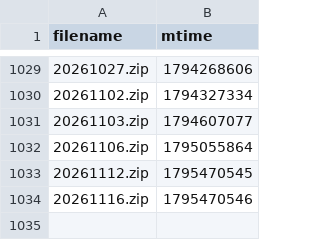
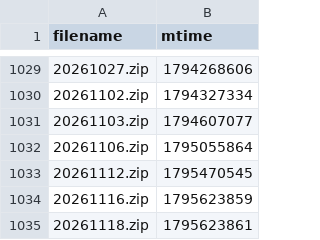
Before and after one commit to Sky9x/mbta-gtfs-data-gen, a CSV file: file_times.csv, drawn as a sheet; only a part is shown, gaps mark what is left out.

```diff
--- a/file_times.csv
+++ b/file_times.csv
@@ -1033,2 +1033,3 @@ filename,mtime
 20261112.zip,1795470545
-20261116.zip,1795470546
+20261116.zip,1795623859
+20261118.zip,1795623861
```
Also changed, not shown: 2 other files.
